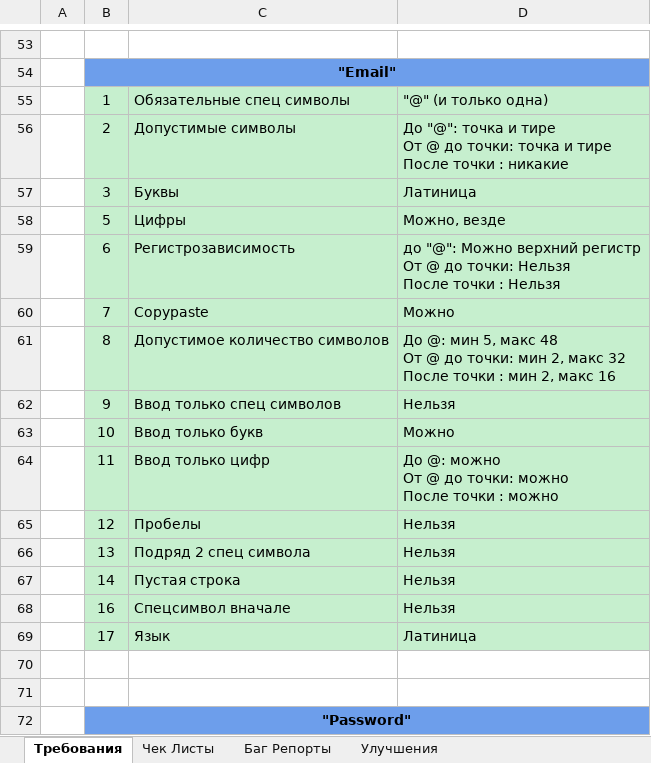
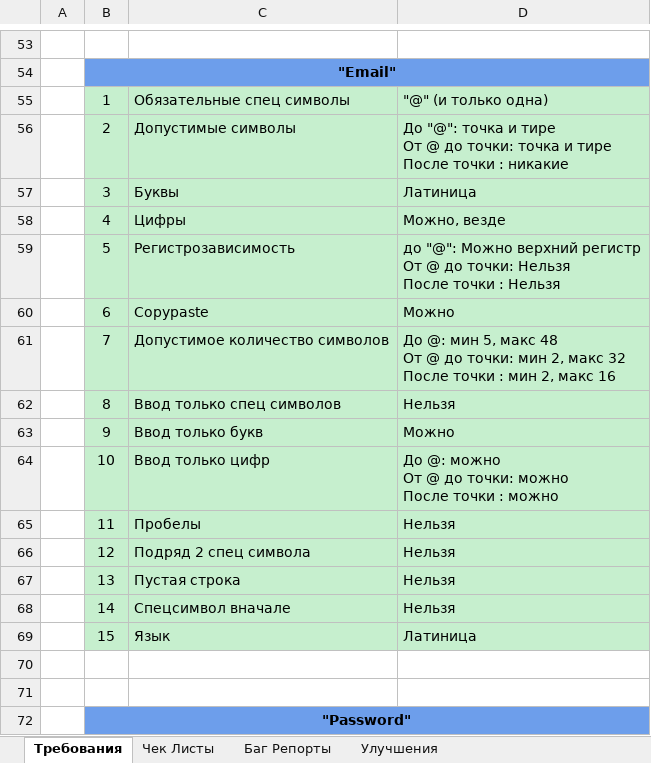
Before and after one commit to STPANDA93/1.HW.WebForTesting, an Excel workbook: HW.WebForTesting.xlsx, sheet Требования, drawn as a sheet; only a part is shown, gaps mark what is left out; values as stored, in another font and other column widths than the file's, no borders; charts and pictures not drawn; the diff names each change by its address in the sheet, - before the commit and + after, or states it on an @@ line.

Commit message:
Change

```diff
--- a/HW.WebForTesting.xlsx (sheet Требования)
+++ b/HW.WebForTesting.xlsx (sheet Требования)
-B58: 5
+B58: 4
-B59: 6
+B59: 5
-B60: 7
+B60: 6
-B61: 8
+B61: 7
-B62: 9
+B62: 8
-B63: 10
+B63: 9
-B64: 11
+B64: 10
-B65: 12
+B65: 11
-B66: 13
+B66: 12
-B67: 14
+B67: 13
-B68: 16
+B68: 14
-B69: 17
+B69: 15
```
Also changed, not shown: charts or pictures.
